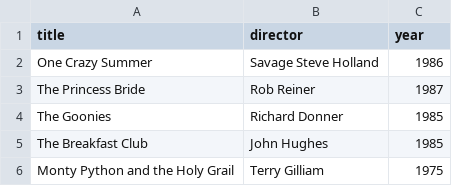
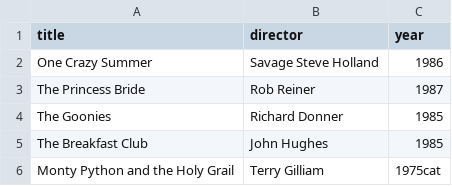
Before and after one commit to Iseries2016/webflyx, a CSV file: classics.csv, drawn as a sheet.

```diff
--- a/classics.csv
+++ b/classics.csv
@@ -5,2 +5,2 @@ The Goonies, Richard Donner, 1985
 The Breakfast Club, John Hughes, 1985
-Monty Python and the Holy Grail, Terry Gilliam, 1975
+Monty Python and the Holy Grail, Terry Gilliam, 1975cat
```
